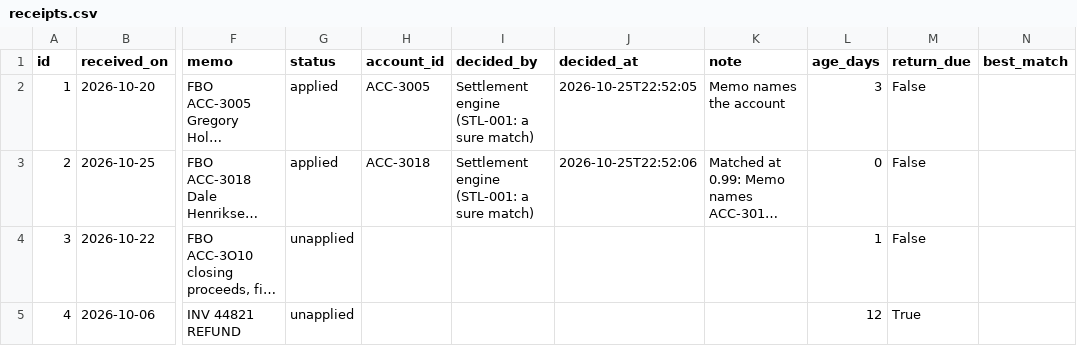
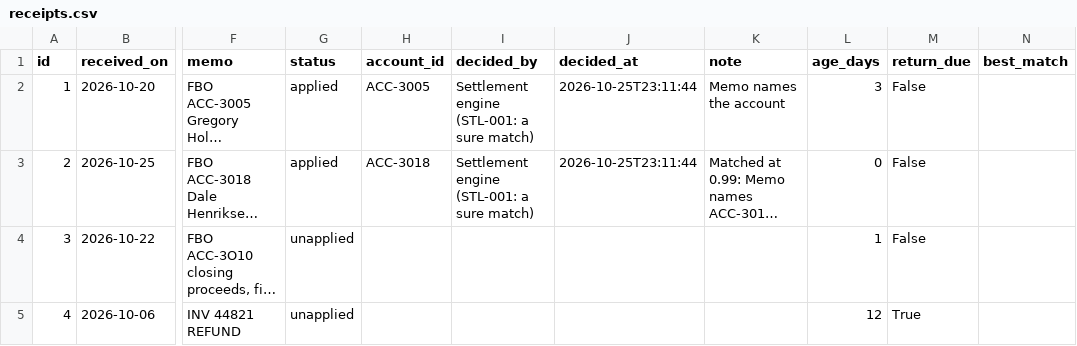
Before and after one commit to shawngggg/AI-embedded-RIA-custody-operations-platform, a CSV file: synthetic/data/receipts.csv, drawn as a sheet; only a part is shown, gaps mark what is left out; long unchanged cells end in …; the diff names each change by its address in the sheet, - before the commit and + after, or states it on an @@ line.

```diff
--- a/synthetic/data/receipts.csv
+++ b/synthetic/data/receipts.csv
-J2 (decided_at): 2026-10-25T22:52:05
+J2 (decided_at): 2026-10-25T23:11:44
-J3 (decided_at): 2026-10-25T22:52:06
+J3 (decided_at): 2026-10-25T23:11:44
```
Also changed, not shown: synthetic/data/cases.csv, synthetic/data/ledger_entries.csv, 27 other files.
